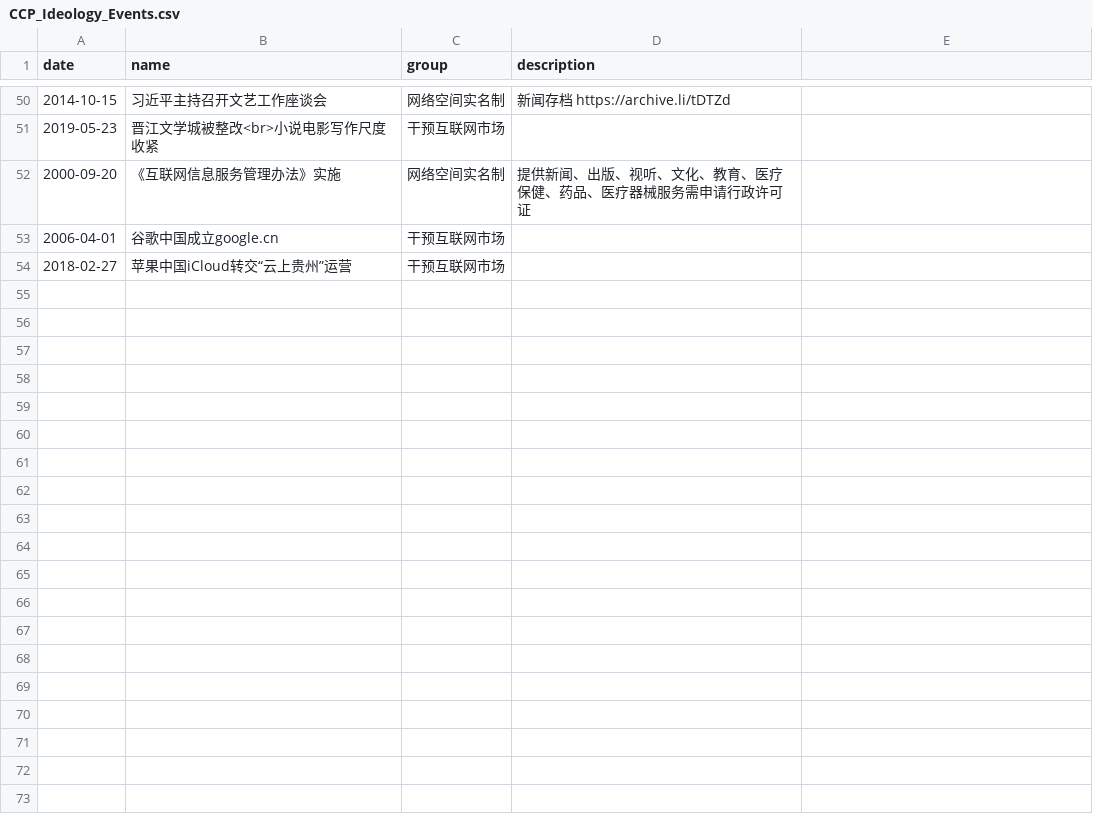
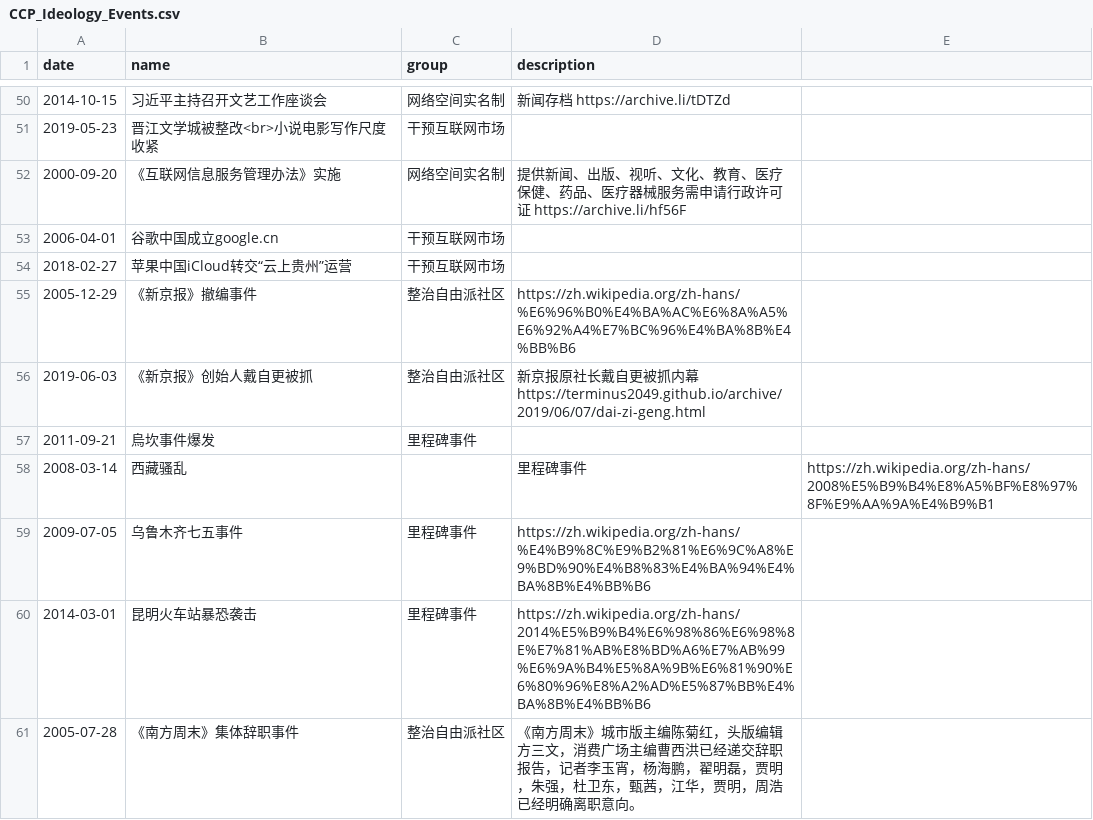
Before and after one commit to chinatimeline/data, a CSV file: ideology/CCP_Ideology_Events.csv, drawn as a sheet; only a part is shown, gaps mark what is left out.

Commit message:
更新

```diff
--- a/ideology/CCP_Ideology_Events.csv
+++ b/ideology/CCP_Ideology_Events.csv
@@ -51,4 +51,11 @@ date,name,group,description
 2019-05-23,晋江文学城被整改<br>小说电影写作尺度收紧,干预互联网市场,
-2000-09-20,《互联网信息服务管理办法》实施,网络空间实名制,提供新闻、出版、视听、文化、教育、医疗保健、药品、医疗器械服务需申请行政许可证
+2000-09-20,《互联网信息服务管理办法》实施,网络空间实名制,提供新闻、出版、视听、文化、教育、医疗保健、药品、医疗器械服务需申请行政许可证 https://archive.li/hf56F
 2006-04-01,谷歌中国成立google.cn,干预互联网市场,
 2018-02-27,苹果中国iCloud转交“云上贵州”运营,干预互联网市场,
+2005-12-29,《新京报》撤编事件,整治自由派社区,https://zh.wikipedia.org/zh-hans/%E6%96%B0%E4%BA%AC%E6%8A%A5%E6%92%A4%E7%BC%96%E4%BA%8B%E4%BB%B6
+2019-06-03,《新京报》创始人戴自更被抓,整治自由派社区,新京报原社长戴自更被抓内幕https://terminus2049.github.io/archive/2019/06/07/dai-zi-geng.html
+2011-09-21,烏坎事件爆发,里程碑事件,
+2008-03-14,西藏骚乱,,里程碑事件,https://zh.wikipedia.org/zh-hans/2008%E5%B9%B4%E8%A5%BF%E8%97%8F%E9%AA%9A%E4%B9%B1
+2009-07-05,乌鲁木齐七五事件,里程碑事件,https://zh.wikipedia.org/zh-hans/%E4%B9%8C%E9%B2%81%E6%9C%A8%E9%BD%90%E4%B8%83%E4%BA%94%E4%BA%8B%E4%BB%B6
+2014-03-01,昆明火车站暴恐袭击,里程碑事件,https://zh.wikipedia.org/zh-hans/2014%E5%B9%B4%E6%98%86%E6%98%8E%E7%81%AB%E8%BD%A6%E7%AB%99%E6%9A%B4%E5%8A%9B%E6%81%90%E6%80%96%E8%A2%AD%E5%87%BB%E4%BA%8B%E4%BB%B6
+2005-07-28,《南方周末》集体辞职事件,整治自由派社区,《南方周末》城市版主编陈菊红，头版编辑方三文，消费广场主编曹西洪已经递交辞职报告，记者李玉宵，杨海鹏，翟明磊，贾明，朱强，杜卫东，甄茜，江华，贾明，周浩已经明确离职意向。
```
